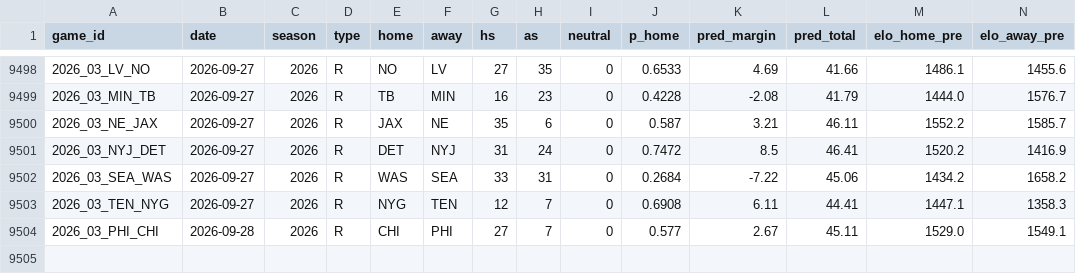
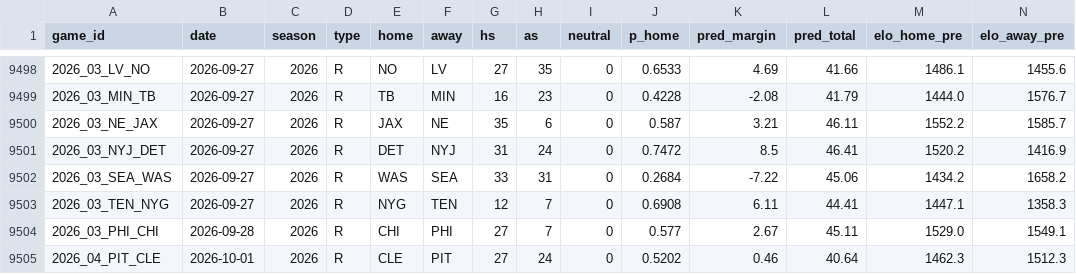
Before and after one commit to ethanbell528-cmd/fda-project-1, a CSV file: data/predictions_nfl.csv, drawn as a sheet; only a part is shown, gaps mark what is left out; rows hold the shown columns only; the diff names each change by its address in the sheet, - before the commit and + after, or states it on an @@ line.

```diff
--- a/data/predictions_nfl.csv
+++ b/data/predictions_nfl.csv
+row 9505: 2026_04_PIT_CLE | 2026-10-01 | 2026 | R | CLE | PIT | 27 | 24 | 0 | 0.5202 | 0.46 | 40.64 | 1462.3 | 1512.3
```
Also changed, not shown: 28 other files.
